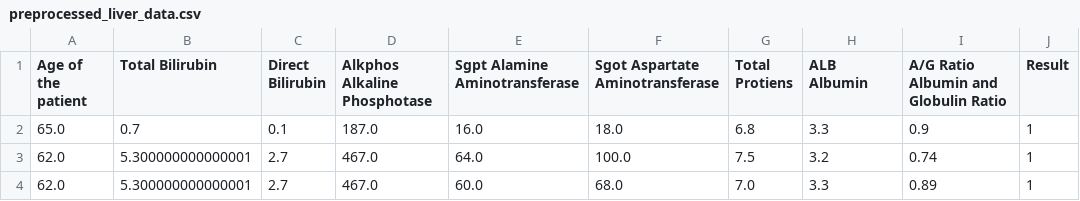
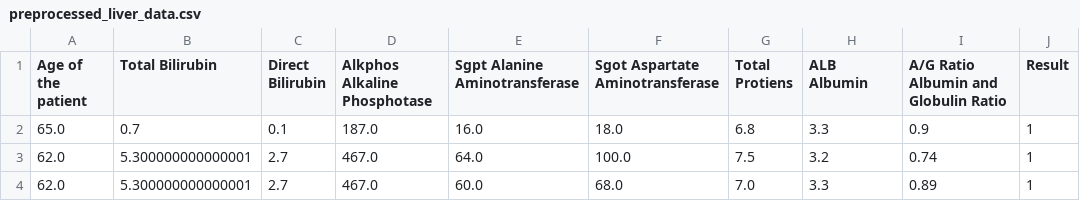
Before and after one commit to almishhoda04/FinalYearProject, a CSV file: Datasets/preprocessed_liver_data.csv, drawn as a sheet; only a part is shown; the diff names each change by its address in the sheet, - before the commit and + after, or states it on an @@ line.

Commit message:
Corrected column name

```diff
--- a/Datasets/preprocessed_liver_data.csv
+++ b/Datasets/preprocessed_liver_data.csv
-E1: Sgpt Alamine Aminotransferase
+E1: Sgpt Alanine Aminotransferase
```
Also changed, not shown: 3 other files.
